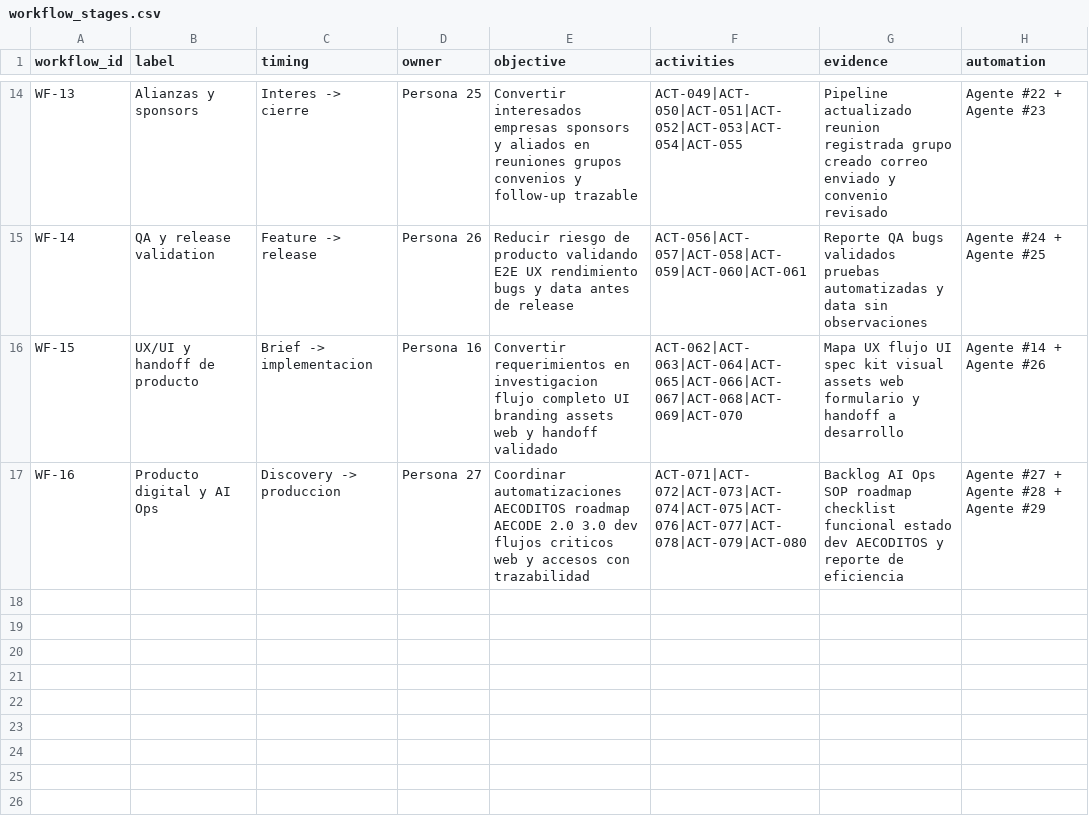
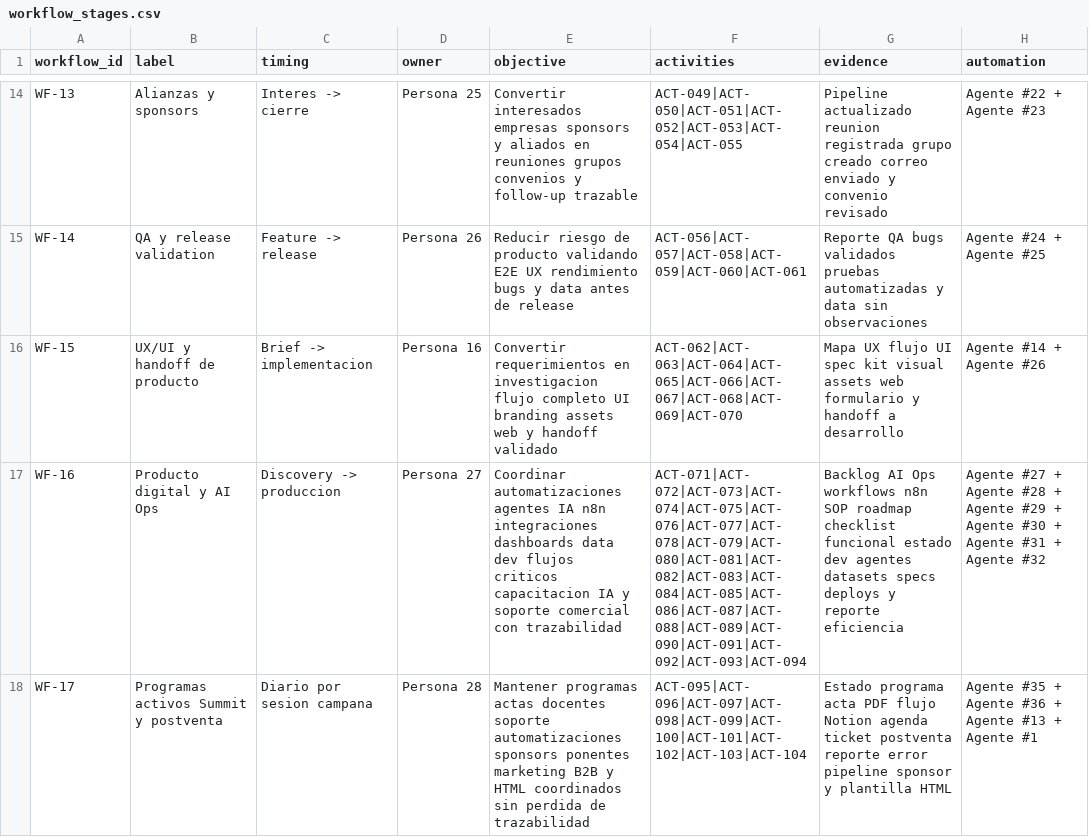
Before and after one commit to Apalpan/aecode-activity-control-os, a CSV file: templates/workflow_stages.csv, drawn as a sheet; only a part is shown, gaps mark what is left out; the diff names each change by its address in the sheet, - before the commit and + after, or states it on an @@ line.

```diff
--- a/templates/workflow_stages.csv
+++ b/templates/workflow_stages.csv
-E17 (objective): Coordinar automatizaciones AECODITOS roadmap AECODE 2.0 3.0 dev flujos criticos web y accesos con trazabilidad
+E17 (objective): Coordinar automatizaciones agentes IA n8n integraciones dashboards data dev flujos criticos capacitacion IA y soporte comercial con trazabilidad
-F17 (activities): ACT-071|ACT-072|ACT-073|ACT-074|ACT-075|ACT-076|ACT-077|ACT-078|ACT-079|ACT-080
+F17 (activities): ACT-071|ACT-072|ACT-073|ACT-074|ACT-075|ACT-076|ACT-077|ACT-078|ACT-079|ACT-080|ACT-081|ACT-082|ACT-083|ACT-084|ACT-085|ACT-086|ACT-087|ACT-088|ACT-089|ACT-090|ACT-091|ACT-092|ACT-093|ACT-094
-G17 (evidence): …AI Ops SOP roadmap checklist funcional estado dev AECODITOS y reporte de eficiencia
+G17 (evidence): …AI Ops workflows n8n SOP roadmap checklist funcional estado dev agentes datasets specs deploys y reporte eficiencia
-H17 (automation): …Agente #29
+H17 (automation): …Agente #29 + Agente #30 + Agente #31 + Agente #32
+row 18: WF-17 | Programas activos Summit y postventa | Diario por sesion campana | Persona 28 | Mantener programas actas docentes soporte automatizaciones sponsors ponentes marketing B2B y HTML coordinados sin perdida de trazabilidad | ACT-095|ACT-096|ACT-097|ACT-098|ACT-099|ACT-100|ACT-101|ACT-102|ACT-103|ACT-104 | Estado programa acta PDF flujo Notion agenda ticket postventa reporte error pipeline sponsor y plantilla HTML | Agente #35 + Agente #36 + Agente #13 + Agente #1
```
Also changed, not shown: templates/activities_master.csv, templates/aecode_domains.csv, 9 other files.
